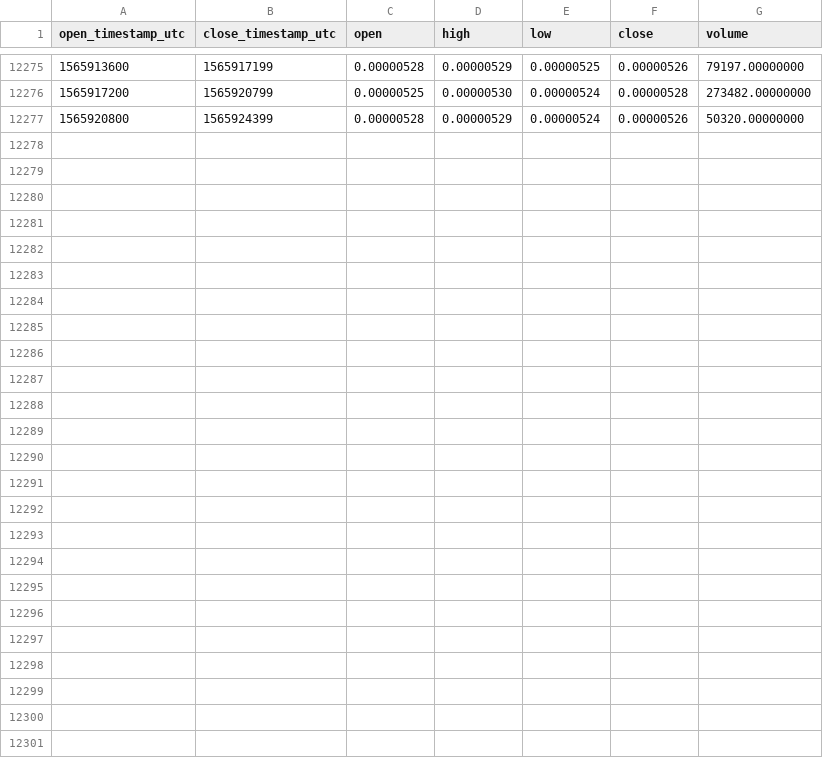
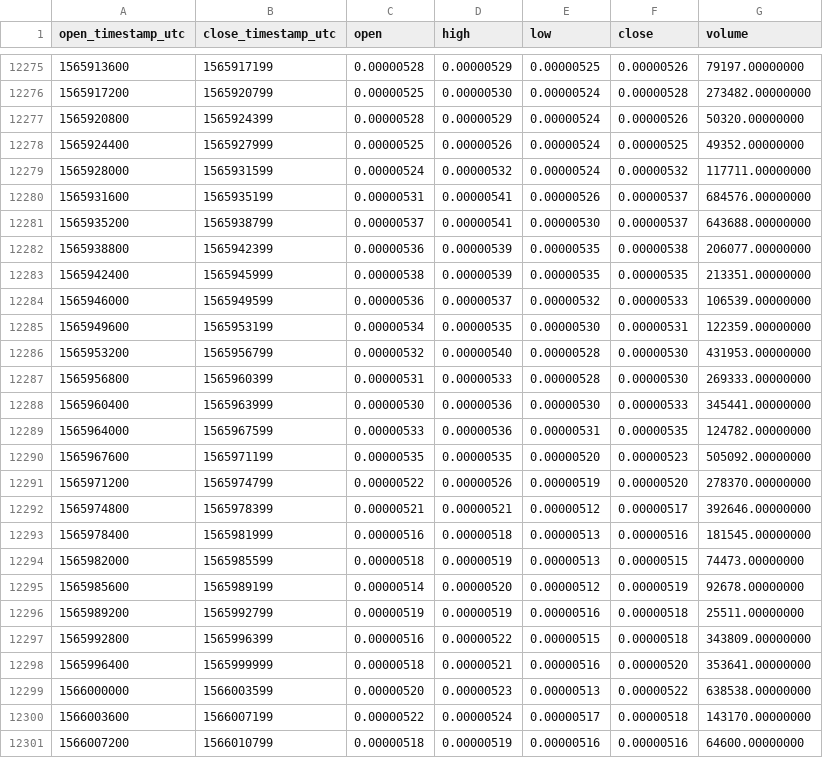
Before and after one commit to cryptobigbro/binance-XEMBTC, a CSV file: binance-XEMBTC-1h.csv, drawn as a sheet; only a part is shown, gaps mark what is left out.

Commit message:
Update OHLCV data.

```diff
--- a/binance-XEMBTC-1h.csv
+++ b/binance-XEMBTC-1h.csv
@@ -12277 +12277,25 @@ open_timestamp_utc,close_timestamp_utc,open,high,low,close,volume
 1565920800,1565924399,0.00000528,0.00000529,0.00000524,0.00000526,50320.00000000
+1565924400,1565927999,0.00000525,0.00000526,0.00000524,0.00000525,49352.00000000
+1565928000,1565931599,0.00000524,0.00000532,0.00000524,0.00000532,117711.00000000
+1565931600,1565935199,0.00000531,0.00000541,0.00000526,0.00000537,684576.00000000
+1565935200,1565938799,0.00000537,0.00000541,0.00000530,0.00000537,643688.00000000
+1565938800,1565942399,0.00000536,0.00000539,0.00000535,0.00000538,206077.00000000
+1565942400,1565945999,0.00000538,0.00000539,0.00000535,0.00000535,213351.00000000
+1565946000,1565949599,0.00000536,0.00000537,0.00000532,0.00000533,106539.00000000
+1565949600,1565953199,0.00000534,0.00000535,0.00000530,0.00000531,122359.00000000
+1565953200,1565956799,0.00000532,0.00000540,0.00000528,0.00000530,431953.00000000
+1565956800,1565960399,0.00000531,0.00000533,0.00000528,0.00000530,269333.00000000
+1565960400,1565963999,0.00000530,0.00000536,0.00000530,0.00000533,345441.00000000
+1565964000,1565967599,0.00000533,0.00000536,0.00000531,0.00000535,124782.00000000
+1565967600,1565971199,0.00000535,0.00000535,0.00000520,0.00000523,505092.00000000
+1565971200,1565974799,0.00000522,0.00000526,0.00000519,0.00000520,278370.00000000
+1565974800,1565978399,0.00000521,0.00000521,0.00000512,0.00000517,392646.00000000
+1565978400,1565981999,0.00000516,0.00000518,0.00000513,0.00000516,181545.00000000
+1565982000,1565985599,0.00000518,0.00000519,0.00000513,0.00000515,74473.00000000
+1565985600,1565989199,0.00000514,0.00000520,0.00000512,0.00000519,92678.00000000
+1565989200,1565992799,0.00000519,0.00000519,0.00000516,0.00000518,25511.00000000
+1565992800,1565996399,0.00000516,0.00000522,0.00000515,0.00000518,343809.00000000
+1565996400,1565999999,0.00000518,0.00000521,0.00000516,0.00000520,353641.00000000
+1566000000,1566003599,0.00000520,0.00000523,0.00000513,0.00000522,638538.00000000
+1566003600,1566007199,0.00000522,0.00000524,0.00000517,0.00000518,143170.00000000
+1566007200,1566010799,0.00000518,0.00000519,0.00000516,0.00000516,64600.00000000
```
Also changed, not shown: binance-XEMBTC-1d.csv.
